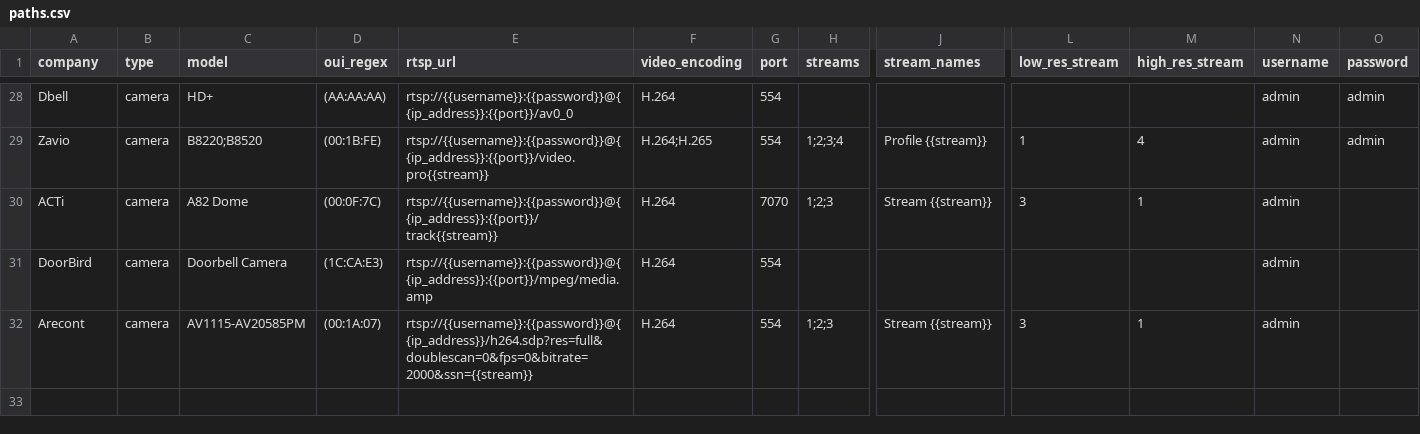
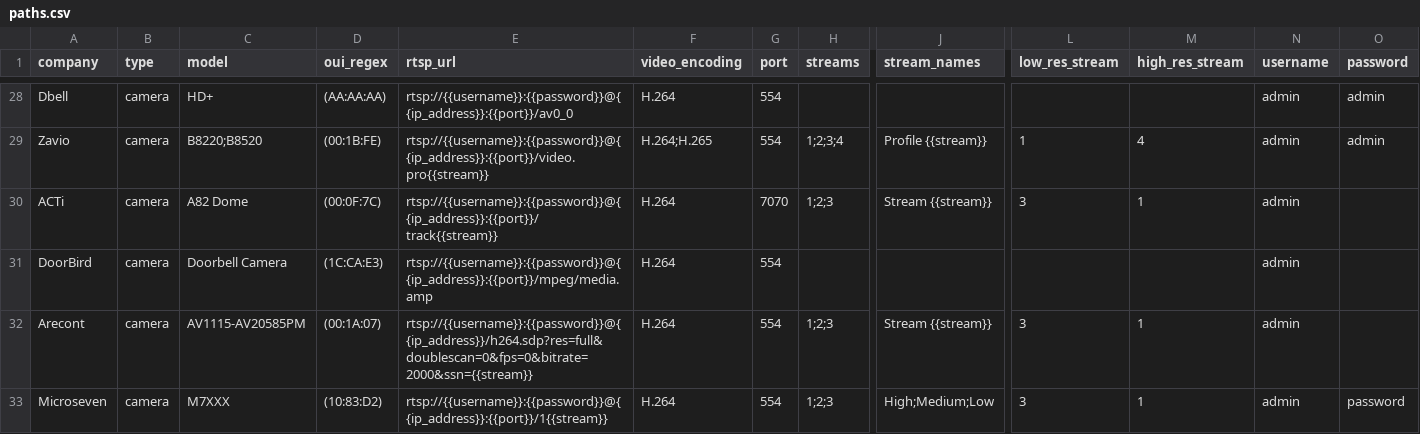
Before and after one commit to CamioCam/rtsp, a CSV file: cameras/paths.csv, drawn as a sheet; only a part is shown, gaps mark what is left out; rows hold the shown columns only; the diff names each change by its address in the sheet, - before the commit and + after, or states it on an @@ line.

Commit message:
Added support for Microseven camera (untested)

```diff
--- a/cameras/paths.csv
+++ b/cameras/paths.csv
+row 33: Microseven | camera | M7XXX | (10:83:D2) | rtsp://{{username}}:{{password}}@{{ip_address}}:{{port}}/1{{stream}} | H.264 | 554 | 1;2;3 | High;Medium;Low | 3 | 1 | admin | password
```
